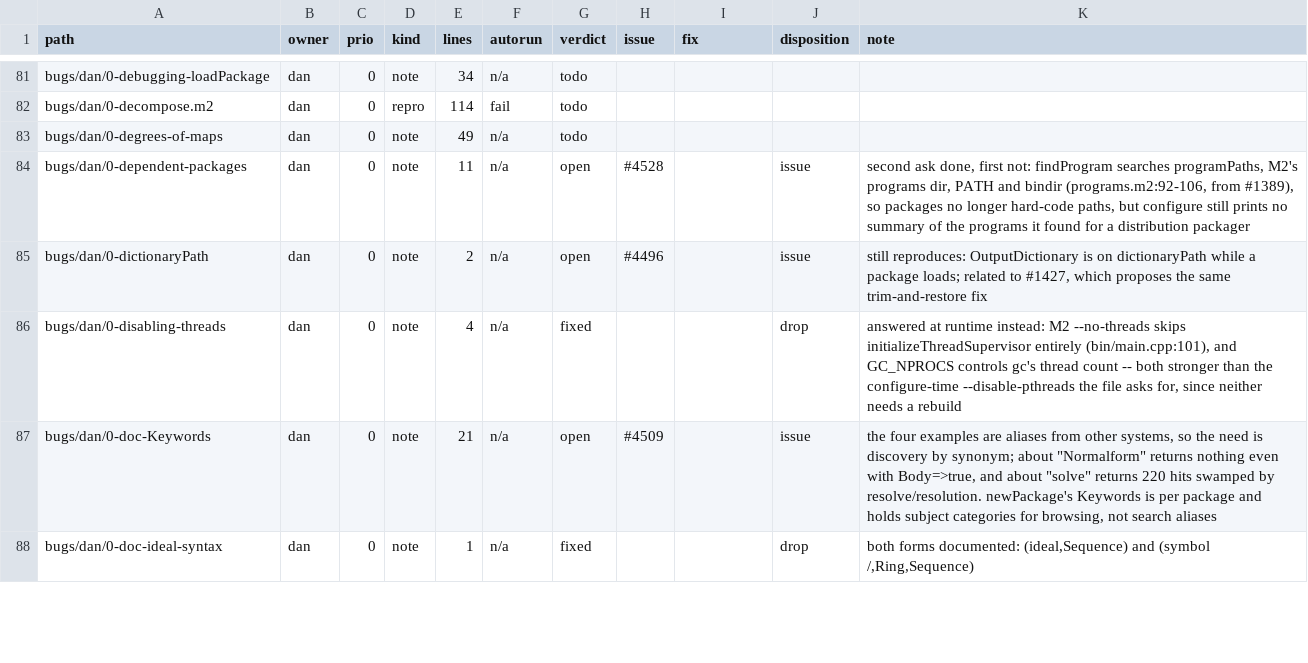
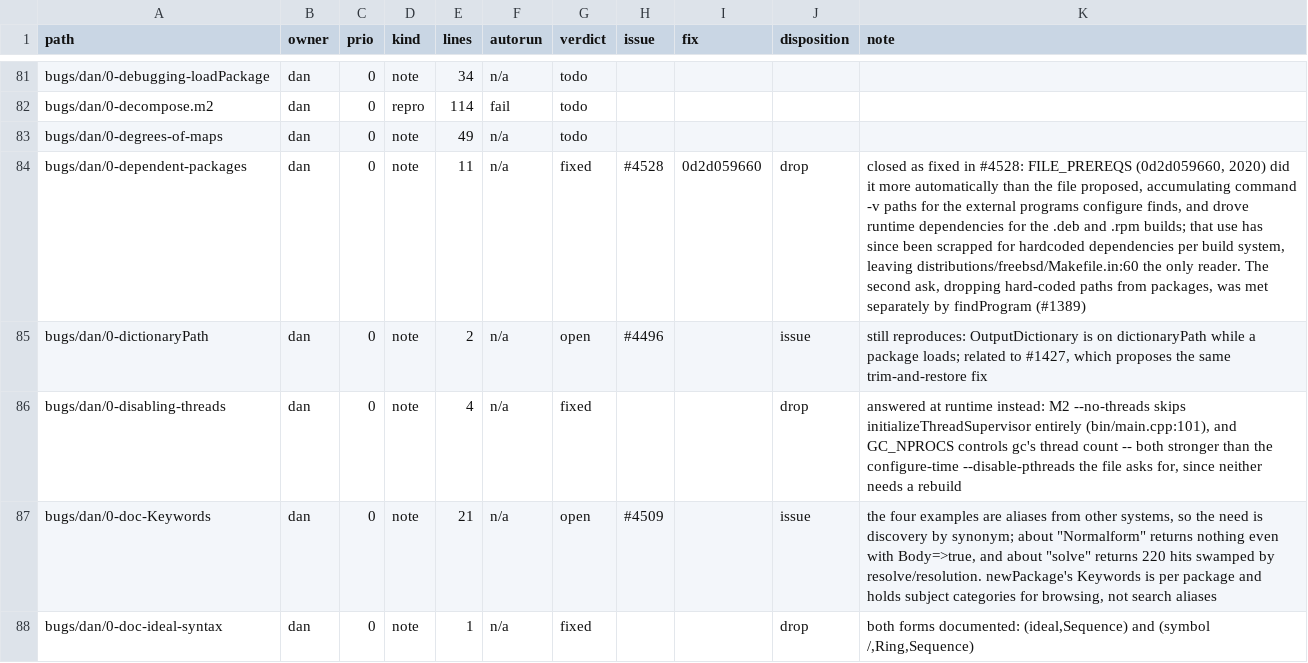
Before and after one commit to d-torrance/M2, a TSV file: bug-triage/catalog.tsv, drawn as a sheet; only a part is shown, gaps mark what is left out.

```diff
--- a/bug-triage/catalog.tsv
+++ b/bug-triage/catalog.tsv
@@ -83,3 +83,3 @@ bugs/dan/0-decompose.m2	dan	0	repro	114	fail	todo
 bugs/dan/0-degrees-of-maps	dan	0	note	49	n/a	todo				
-bugs/dan/0-dependent-packages	dan	0	note	11	n/a	open	#4528		issue	second ask done, first not: findProgram searches programPaths, M2's programs dir, PATH and bindir (programs.m2:92-106, from #1389), so packages no longer hard-code paths, but configure still prints no summary of the programs it found for a distribution packager
+bugs/dan/0-dependent-packages	dan	0	note	11	n/a	fixed	#4528	0d2d059660	drop	closed as fixed in #4528: FILE_PREREQS (0d2d059660, 2020) did it more automatically than the file proposed, accumulating command -v paths for the external programs configure finds, and drove runtime dependencies for the .deb and .rpm builds; that use has since been scrapped for hardcoded dependencies per build system, leaving distributions/freebsd/Makefile.in:60 the only reader. The second ask, dropping hard-coded paths from packages, was met separately by findProgram (#1389)
 bugs/dan/0-dictionaryPath	dan	0	note	2	n/a	open	#4496		issue	still reproduces: OutputDictionary is on dictionaryPath while a package loads; related to #1427, which proposes the same trim-and-restore fix
```
Also changed, not shown: 1 other file.
